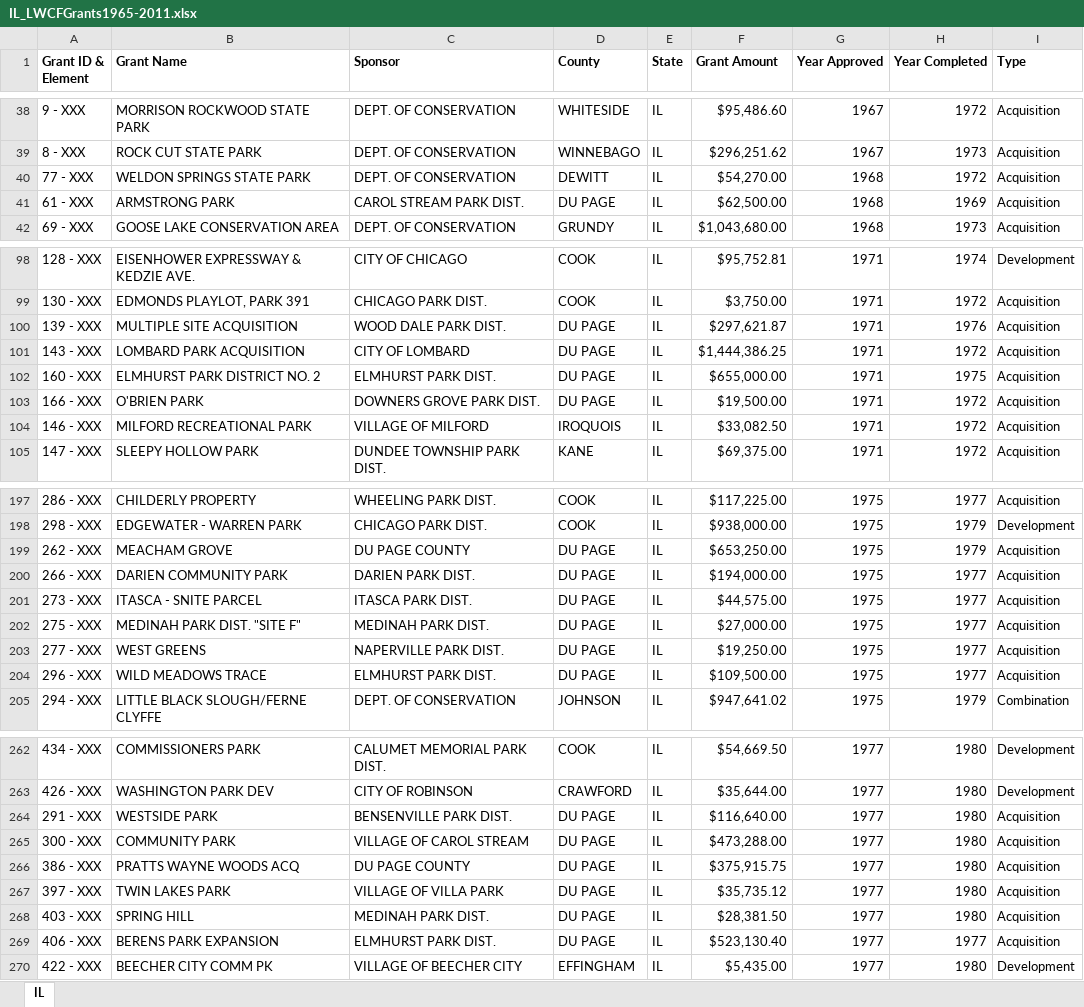
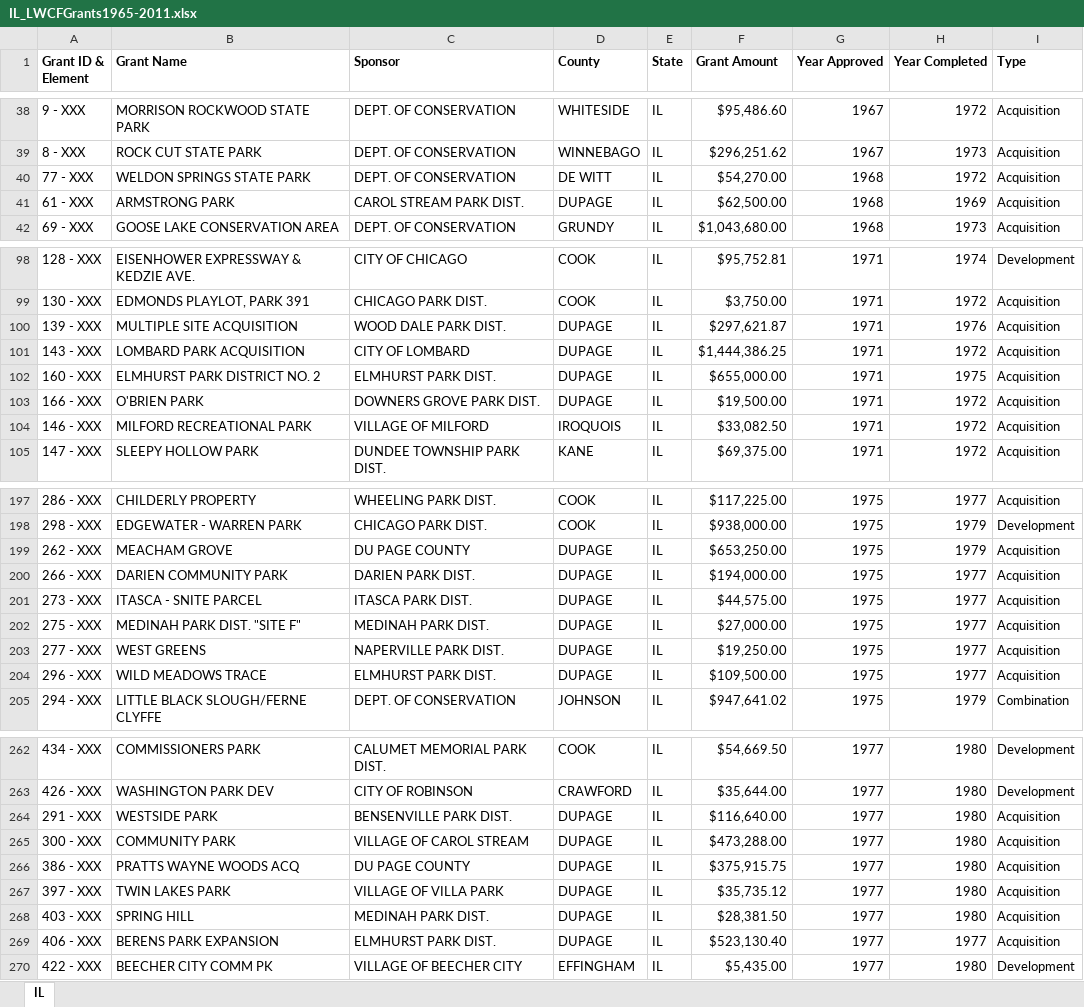
Before and after one commit to HKuz/DSforC, an Excel workbook: LWCF/Data/StateGrantData/IL_LWCFGrants1965-2011.xlsx, sheet IL, drawn as a sheet; only a part is shown, gaps mark what is left out; values as stored, in another font and other column widths than the file's, no borders; the diff covers the shown part only; the diff names each change by its address in the sheet, - before the commit and + after, or states it on an @@ line.

Commit message:
fix: update county info to match county id data

```diff
--- a/LWCF/Data/StateGrantData/IL_LWCFGrants1965-2011.xlsx (sheet IL)
+++ b/LWCF/Data/StateGrantData/IL_LWCFGrants1965-2011.xlsx (sheet IL)
-D40 (County): DEWITT
+D40 (County): DE WITT
-D41 (County): DU PAGE
+D41 (County): DUPAGE
-D100:D103 (County): DU PAGE
+D100:D103 (County): DUPAGE
-D199:D204 (County): DU PAGE
+D199:D204 (County): DUPAGE
-D264:D269 (County): DU PAGE
+D264:D269 (County): DUPAGE
```
Also changed, not shown: 63 edited cells elsewhere in this sheet.
